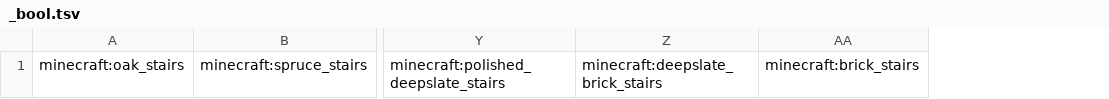
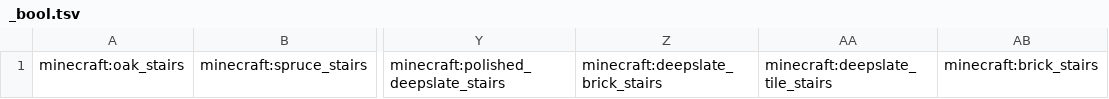
Before and after one commit to camplowell/block_properties, a TSV file: data/stairs/_bool.tsv, drawn as a sheet; only a part is shown, gaps mark what is left out; the diff names each change by its address in the sheet, - before the commit and + after, or states it on an @@ line.

Commit message:
Add missing stairs

```diff
--- a/data/stairs/_bool.tsv
+++ b/data/stairs/_bool.tsv
+column AA, row 1: minecraft:deepslate_tile_stairs
```
